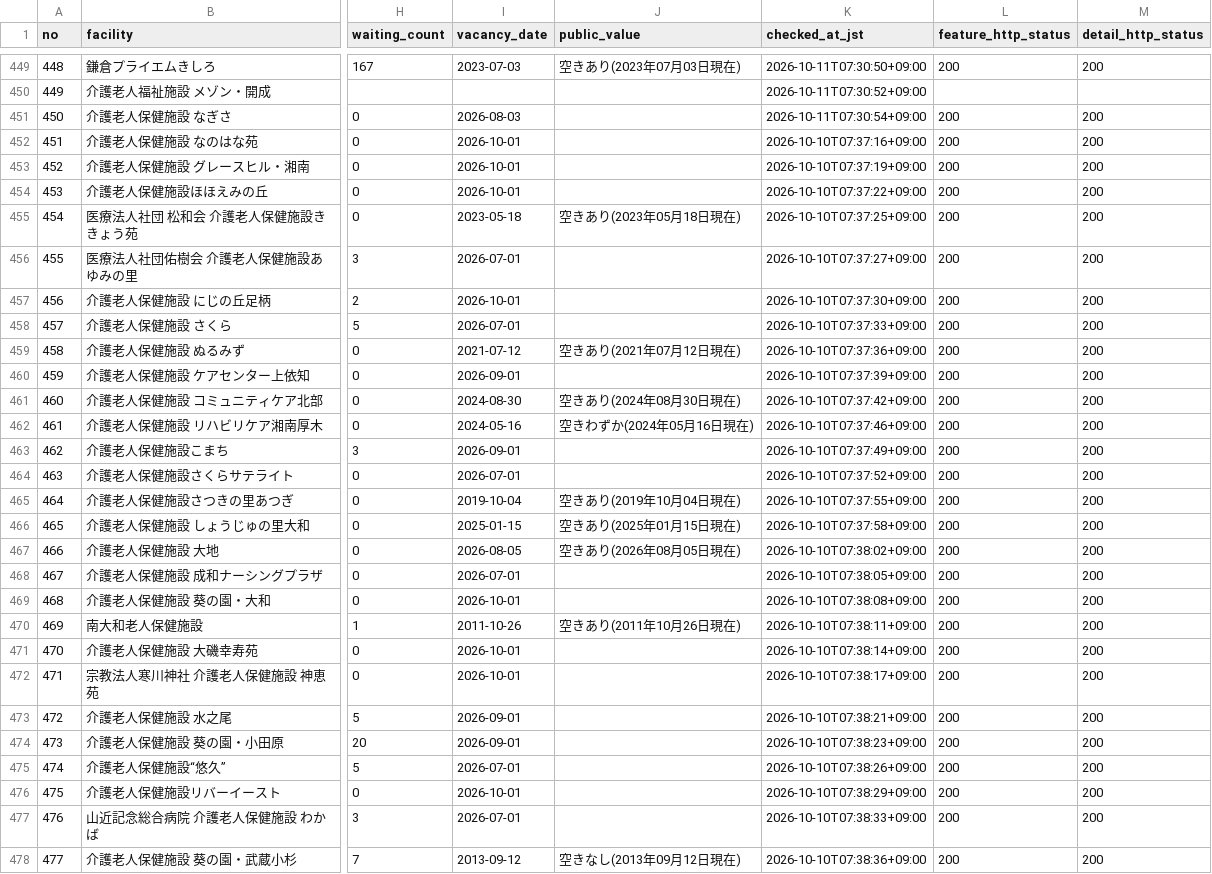
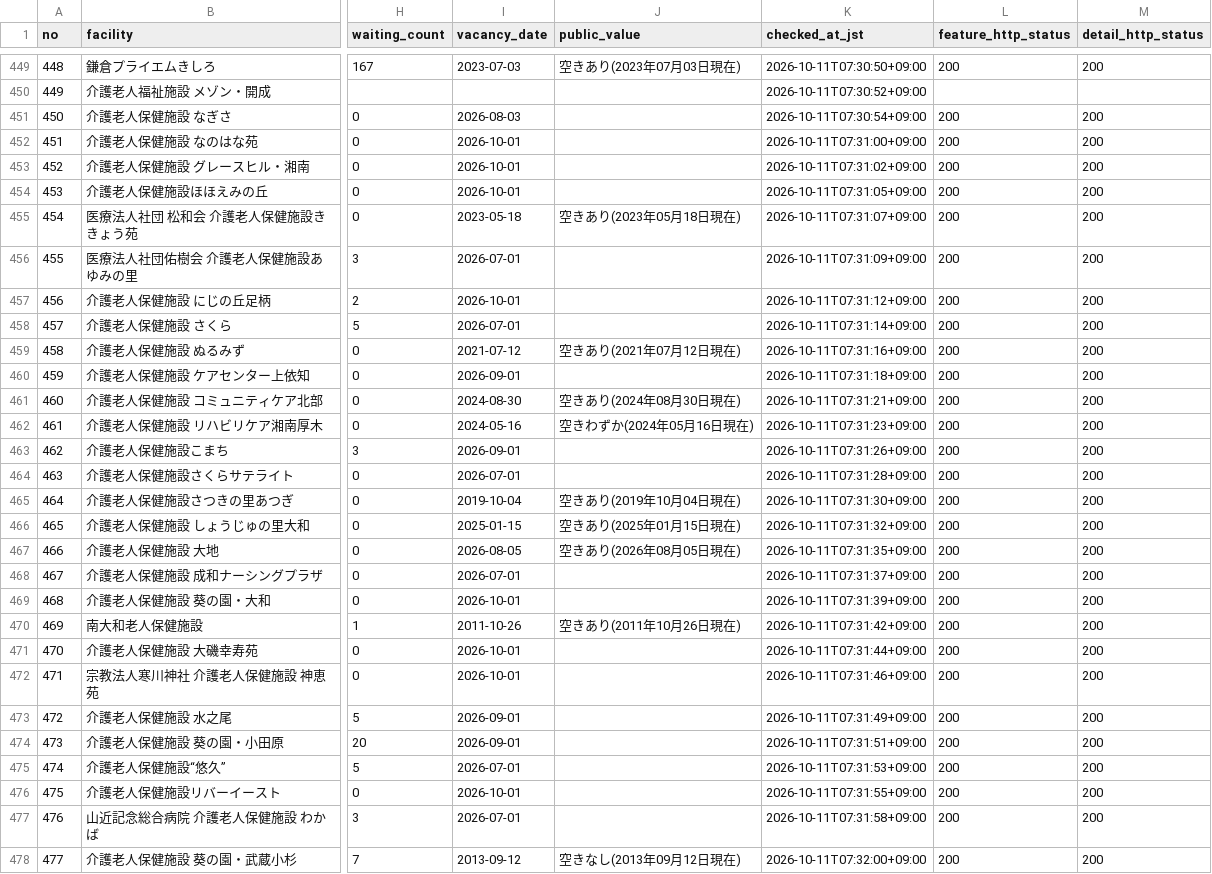
Before and after one commit to kirakuoku1-crypto/kiraku-tokyo-test, a CSV file: docs/kanagawa_649_latest.csv, drawn as a sheet; only a part is shown, gaps mark what is left out; the diff covers the shown part only; the diff names each change by its address in the sheet, - before the commit and + after, or states it on an @@ line.

```diff
--- a/docs/kanagawa_649_latest.csv
+++ b/docs/kanagawa_649_latest.csv
-K452 (checked_at_jst): 2026-10-10T07:37:16+09:00
+K452 (checked_at_jst): 2026-10-11T07:31:00+09:00
-K453 (checked_at_jst): 2026-10-10T07:37:19+09:00
+K453 (checked_at_jst): 2026-10-11T07:31:02+09:00
-K454 (checked_at_jst): 2026-10-10T07:37:22+09:00
+K454 (checked_at_jst): 2026-10-11T07:31:05+09:00
-K455 (checked_at_jst): 2026-10-10T07:37:25+09:00
+K455 (checked_at_jst): 2026-10-11T07:31:07+09:00
-K456 (checked_at_jst): 2026-10-10T07:37:27+09:00
+K456 (checked_at_jst): 2026-10-11T07:31:09+09:00
-K457 (checked_at_jst): 2026-10-10T07:37:30+09:00
+K457 (checked_at_jst): 2026-10-11T07:31:12+09:00
-K458 (checked_at_jst): 2026-10-10T07:37:33+09:00
+K458 (checked_at_jst): 2026-10-11T07:31:14+09:00
-K459 (checked_at_jst): 2026-10-10T07:37:36+09:00
+K459 (checked_at_jst): 2026-10-11T07:31:16+09:00
-K460 (checked_at_jst): 2026-10-10T07:37:39+09:00
+K460 (checked_at_jst): 2026-10-11T07:31:18+09:00
-K461 (checked_at_jst): 2026-10-10T07:37:42+09:00
+K461 (checked_at_jst): 2026-10-11T07:31:21+09:00
-K462 (checked_at_jst): 2026-10-10T07:37:46+09:00
+K462 (checked_at_jst): 2026-10-11T07:31:23+09:00
-K463 (checked_at_jst): 2026-10-10T07:37:49+09:00
+K463 (checked_at_jst): 2026-10-11T07:31:26+09:00
-K464 (checked_at_jst): 2026-10-10T07:37:52+09:00
+K464 (checked_at_jst): 2026-10-11T07:31:28+09:00
-K465 (checked_at_jst): 2026-10-10T07:37:55+09:00
+K465 (checked_at_jst): 2026-10-11T07:31:30+09:00
-K466 (checked_at_jst): 2026-10-10T07:37:58+09:00
+K466 (checked_at_jst): 2026-10-11T07:31:32+09:00
-K467 (checked_at_jst): 2026-10-10T07:38:02+09:00
+K467 (checked_at_jst): 2026-10-11T07:31:35+09:00
-K468 (checked_at_jst): 2026-10-10T07:38:05+09:00
+K468 (checked_at_jst): 2026-10-11T07:31:37+09:00
-K469 (checked_at_jst): 2026-10-10T07:38:08+09:00
+K469 (checked_at_jst): 2026-10-11T07:31:39+09:00
-K470 (checked_at_jst): 2026-10-10T07:38:11+09:00
+K470 (checked_at_jst): 2026-10-11T07:31:42+09:00
-K471 (checked_at_jst): 2026-10-10T07:38:14+09:00
+K471 (checked_at_jst): 2026-10-11T07:31:44+09:00
-K472 (checked_at_jst): 2026-10-10T07:38:17+09:00
+K472 (checked_at_jst): 2026-10-11T07:31:46+09:00
-K473 (checked_at_jst): 2026-10-10T07:38:21+09:00
+K473 (checked_at_jst): 2026-10-11T07:31:49+09:00
-K474 (checked_at_jst): 2026-10-10T07:38:23+09:00
+K474 (checked_at_jst): 2026-10-11T07:31:51+09:00
-K475 (checked_at_jst): 2026-10-10T07:38:26+09:00
+K475 (checked_at_jst): 2026-10-11T07:31:53+09:00
-K476 (checked_at_jst): 2026-10-10T07:38:29+09:00
+K476 (checked_at_jst): 2026-10-11T07:31:55+09:00
-K477 (checked_at_jst): 2026-10-10T07:38:33+09:00
+K477 (checked_at_jst): 2026-10-11T07:31:58+09:00
-K478 (checked_at_jst): 2026-10-10T07:38:36+09:00
+K478 (checked_at_jst): 2026-10-11T07:32:00+09:00
```
Also changed, not shown: 23 edited cells elsewhere in this file, 1 other file.
